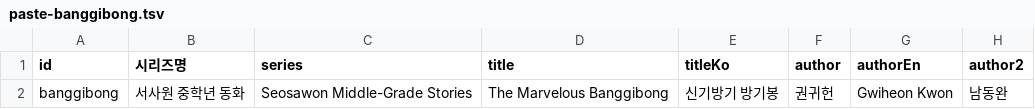
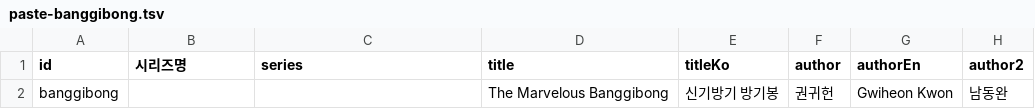
Before and after one commit to lenaagency/lenaagency, a TSV file: sheets/paste-banggibong.tsv, drawn as a sheet; only a part is shown; the diff names each change by its address in the sheet, - before the commit and + after, or states it on an @@ line.

```diff
--- a/sheets/paste-banggibong.tsv
+++ b/sheets/paste-banggibong.tsv
-B2 (시리즈명): 서사원 중학년 동화
+B2 (시리즈명): (empty)
-C2 (series): Seosawon Middle-Grade Stories
+C2 (series): (empty)
```
Also changed, not shown: sheets/LENA-For-Sales-Titles.csv, sheets/paste-cat-math-kids.tsv, 5 other files.
